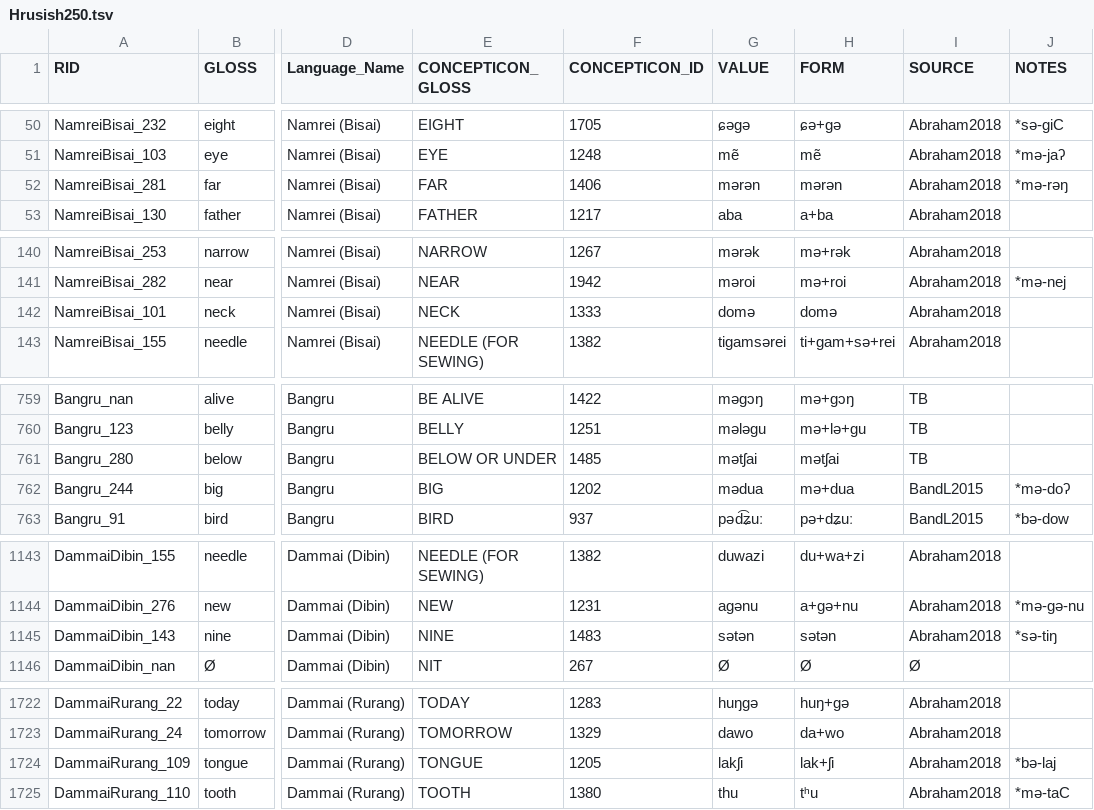
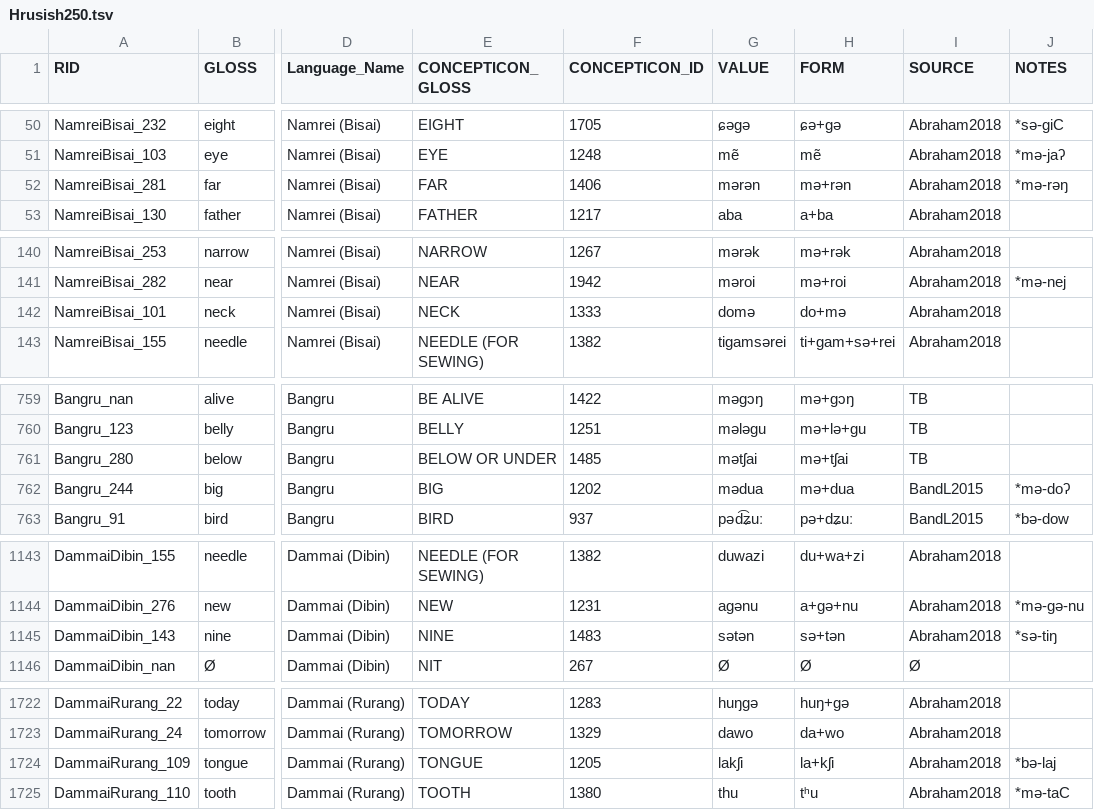
Before and after one commit to lexibank/wustphylogenies, a TSV file: raw/Hrusish250.tsv, drawn as a sheet; only a part is shown, gaps mark what is left out; the diff names each change by its address in the sheet, - before the commit and + after, or states it on an @@ line.

```diff
--- a/raw/Hrusish250.tsv
+++ b/raw/Hrusish250.tsv
-H52 (FORM): mərən
+H52 (FORM): mə+rən
-H142 (FORM): domə
+H142 (FORM): do+mə
-H761 (FORM): mətʃai
+H761 (FORM): mə+tʃai
-H1145 (FORM): sətən
+H1145 (FORM): sə+tən
-H1724 (FORM): lak+ʃi
+H1724 (FORM): la+kʃi
```
Also changed, not shown: cldf/languages.csv, etc/languages.tsv, 10 other files.
